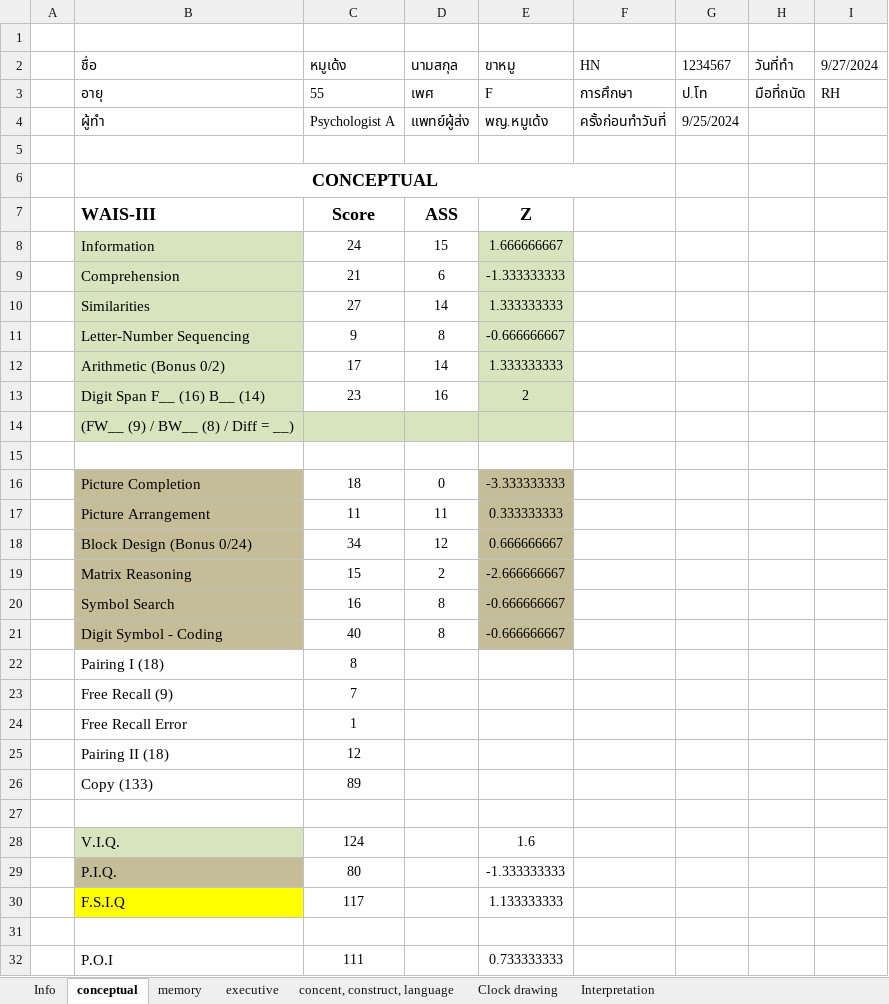
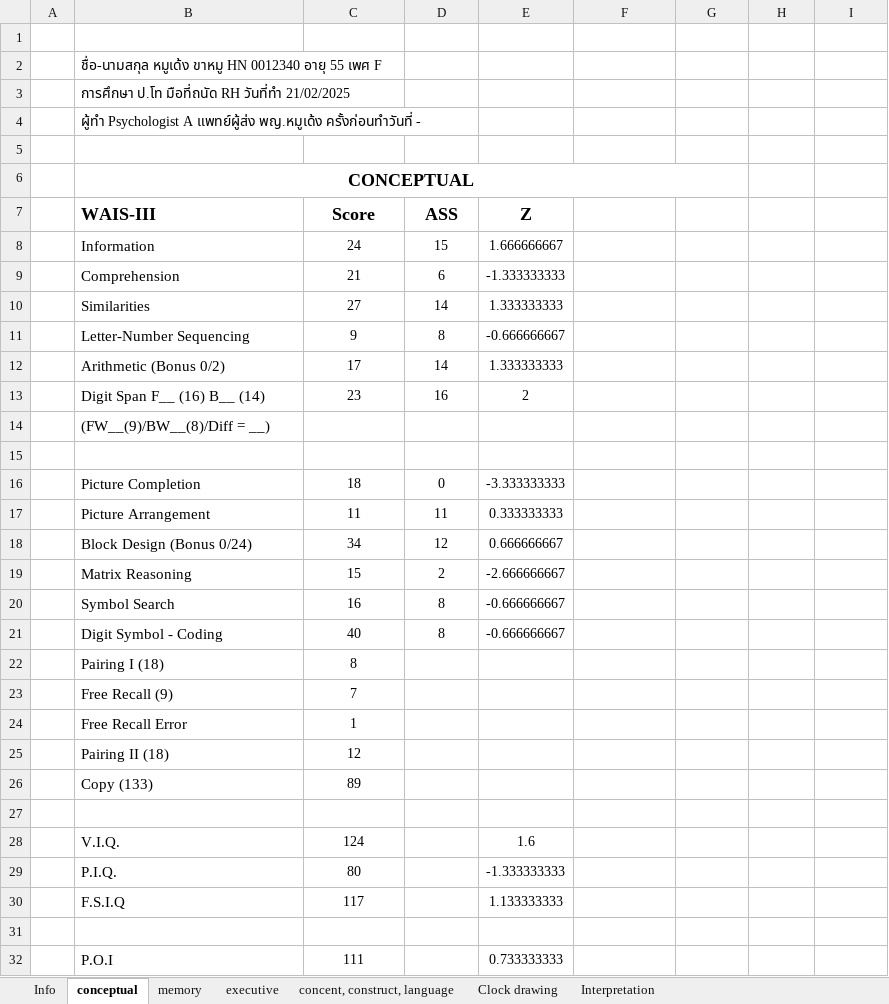
Before and after one commit to uppa1234/neuropsychological, an Excel workbook: fake_example.xlsx, sheet conceptual, drawn as a sheet; only a part is shown; values as stored, in another font and other column widths than the file's, no borders; removed rows and columns are numbered as before the commit, all else as after; the diff covers the shown part only; the diff names each change by its address in the sheet, - before the commit and + after, or states it on an @@ line.

```diff
--- a/fake_example.xlsx (sheet conceptual)
+++ b/fake_example.xlsx (sheet conceptual)
-row 2:  | ชื่อ | หมูเด้ง | นามสกุล | ขาหมู | HN | 1234567 | วันที่ทำ | 9/27/2024
-row 3:  | อายุ | 55 | เพศ | F | การศึกษา | ป.โท | มือที่ถนัด | RH
-row 4:  | ผู้ทำ | Psychologist A | แพทย์ผู้ส่ง | พญ.หมูเด้ง | ครั้งก่อนทำวันที่ | 9/25/2024
+row 2:  | ชื่อ-นามสกุล หมูเด้ง ขาหมู HN 0012340 อายุ 55 เพศ F
+row 3:  | การศึกษา ป.โท มือที่ถนัด RH วันที่ทำ 21/02/2025
+row 4:  | ผู้ทำ Psychologist A แพทย์ผู้ส่ง พญ.หมูเด้ง ครั้งก่อนทำวันที่ -
-B6:F6 merged
+B6:G6 merged
-B8:B13 fill: #D7E4BD
+B8:B13 fill: none
-E8:E13 fill: #D7E4BD
+E8:E13 fill: none
-B14 (WAIS-III): (FW__ (9) / BW__ (8) / Diff = __)
+B14 (WAIS-III): (FW__(9)/BW__(8)/Diff = __)
-B14:E14 fill: #D7E4BD
+B14:E14 fill: none
-B16:B21 fill: #C4BD97
+B16:B21 fill: none
-E16:E21 fill: #C4BD97
+E16:E21 fill: none
-B28 fill: #D7E4BD
+B28 fill: none
-B29 fill: #C4BD97
+B29 fill: none
-B30 fill: #FFFF00
+B30 fill: none
```
Also changed, not shown: 1 added row, 1 removed row and 2 edited cells elsewhere in this sheet, sheet memory, sheet executive, sheet Info, sheet concent, construct, language, sheet Clock drawing, sheet Interpretation, formulas that keep their value, hidden cells, blank.xlsx, 4 other files.
